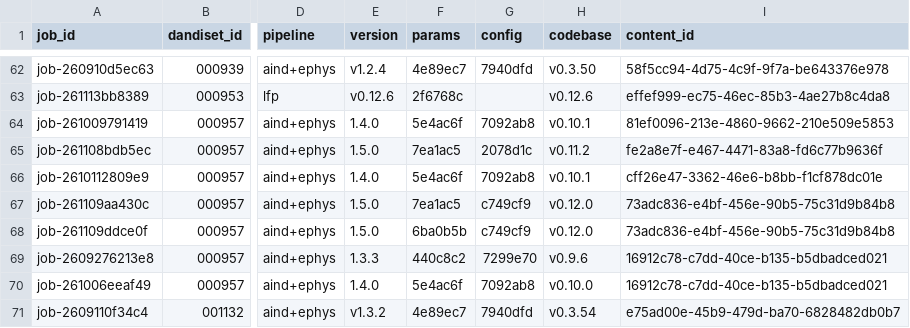
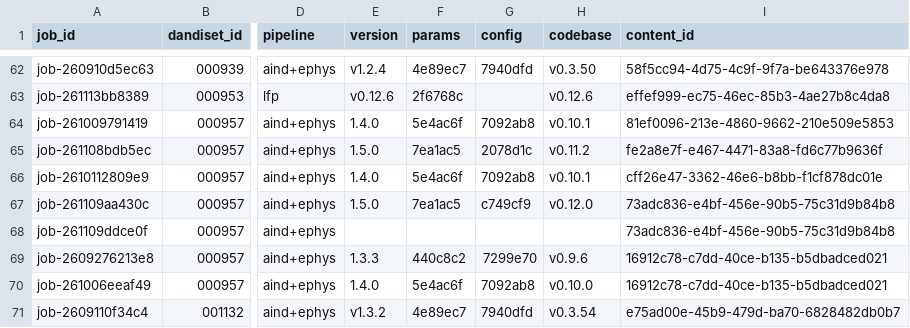
Before and after one commit to dandi-compute/001697, a TSV file: derivatives/jobs.tsv, drawn as a sheet; only a part is shown, gaps mark what is left out; the diff names each change by its address in the sheet, - before the commit and + after, or states it on an @@ line.

```diff
--- a/derivatives/jobs.tsv
+++ b/derivatives/jobs.tsv
-E68 (version): 1.5.0
+E68 (version): (empty)
-F68 (params): 6ba0b5b
+F68 (params): (empty)
-G68 (config): c749cf9
+G68 (config): (empty)
-H68 (codebase): v0.12.0
+H68 (codebase): (empty)
```
Also changed, not shown: 3 other files.
